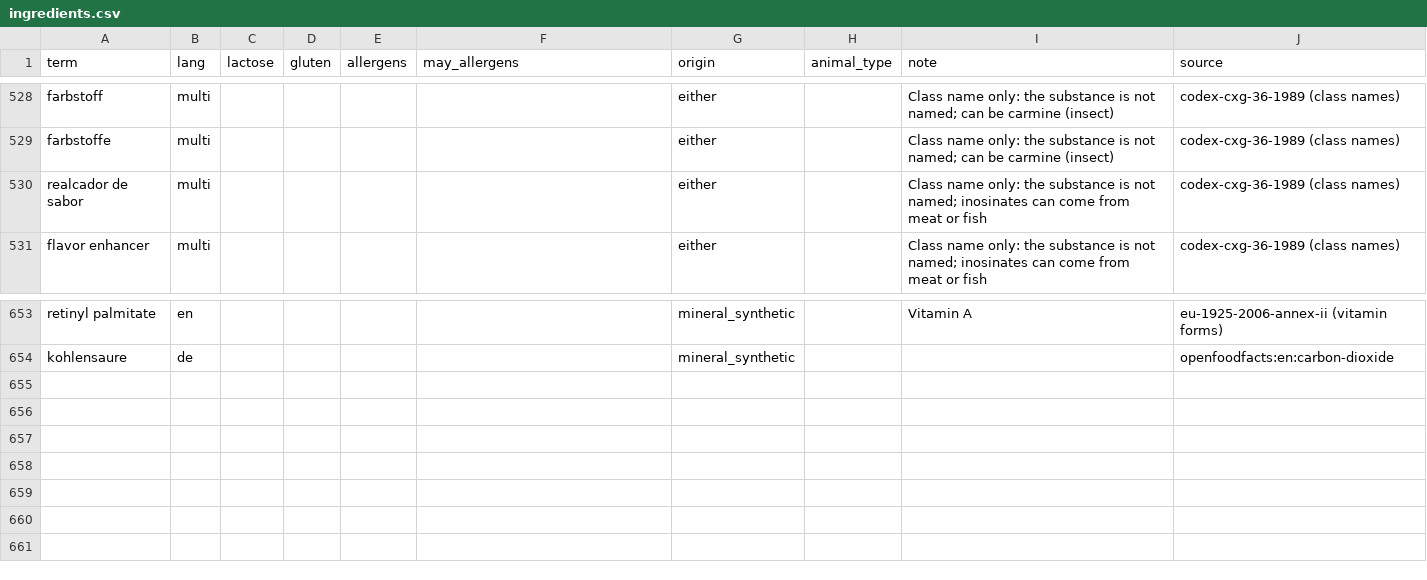
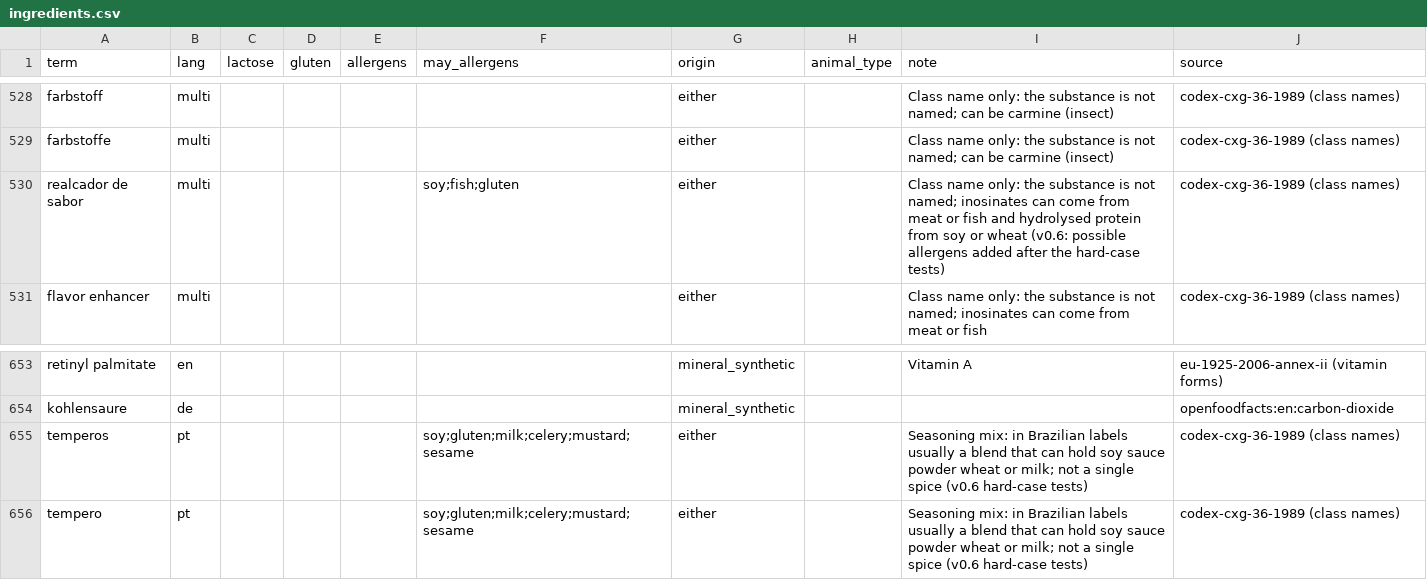
Before and after one commit to t0masleones/ingredient-lens, a CSV file: mcp-server/data/ingredients.csv, drawn as a sheet; only a part is shown, gaps mark what is left out.

Commit message:
feat: Enhance review process with controlled deviations and escalation tracking
- Updated changelog to reflect changes in the review process and test results.
- Increased automated tests count in documentation to 3,274.
- Modified ingredients data to include additional allergen information for certain terms.
- Implemented new fields in review decision records for override categories, evidence, and second reviewer.
- Added critical findings tracking for overrides related to allergens and other critical rules.
- Introduced hard-case tests to ensure proper handling of ambiguous ingredient claims.
- Created new tests for overrides and escalation reasons to validate the updated review logic.

```diff
--- a/mcp-server/data/ingredients.csv
+++ b/mcp-server/data/ingredients.csv
@@ -529,3 +529,3 @@ farbstoff,multi,,,,,either,,Class name only: the substance is not named; can be
 farbstoffe,multi,,,,,either,,Class name only: the substance is not named; can be carmine (insect),codex-cxg-36-1989 (class names)
-realcador de sabor,multi,,,,,either,,Class name only: the substance is not named; inosinates can come from meat or fish,codex-cxg-36-1989 (class names)
+realcador de sabor,multi,,,,soy;fish;gluten,either,,Class name only: the substance is not named; inosinates can come from meat or fish and hydrolysed protein from soy or wheat (v0.6: possible allergens added after the hard-case tests),codex-cxg-36-1989 (class names)
 flavor enhancer,multi,,,,,either,,Class name only: the substance is not named; inosinates can come from meat or fish,codex-cxg-36-1989 (class names)
@@ -654 +654,3 @@ retinyl palmitate,en,,,,,mineral_synthetic,,Vitamin A,eu-1925-2006-annex-ii (vit
 kohlensaure,de,,,,,mineral_synthetic,,,openfoodfacts:en:carbon-dioxide
+temperos,pt,,,,soy;gluten;milk;celery;mustard;sesame,either,,Seasoning mix: in Brazilian labels usually a blend that can hold soy sauce powder wheat or milk; not a single spice (v0.6 hard-case tests),codex-cxg-36-1989 (class names)
+tempero,pt,,,,soy;gluten;milk;celery;mustard;sesame,either,,Seasoning mix: in Brazilian labels usually a blend that can hold soy sauce powder wheat or milk; not a single spice (v0.6 hard-case tests),codex-cxg-36-1989 (class names)
```
Also changed, not shown: 18 other files.
